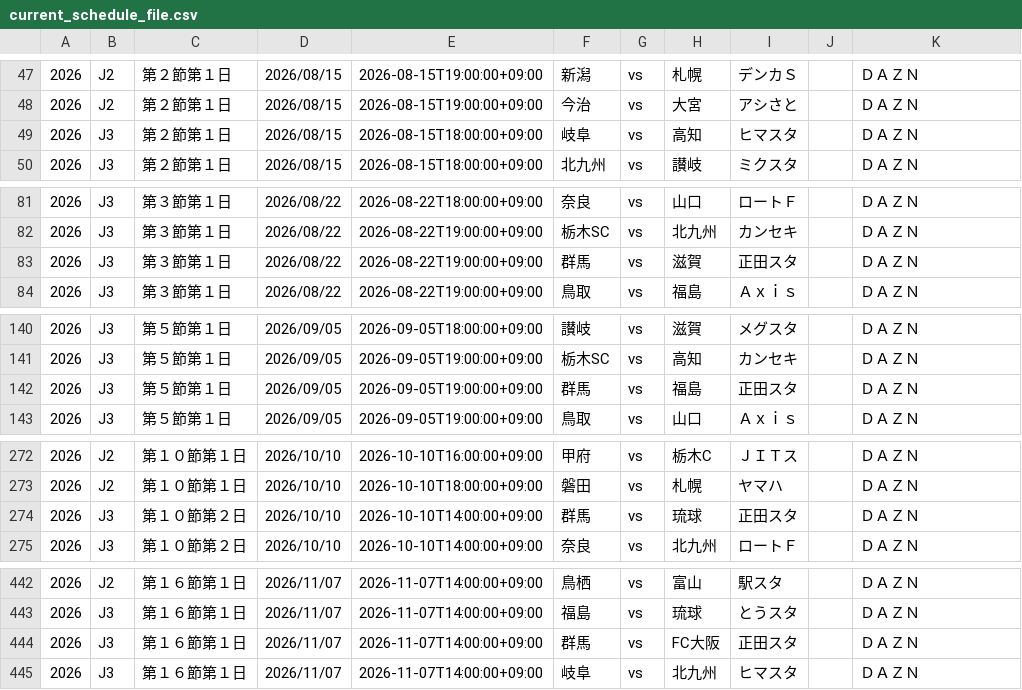
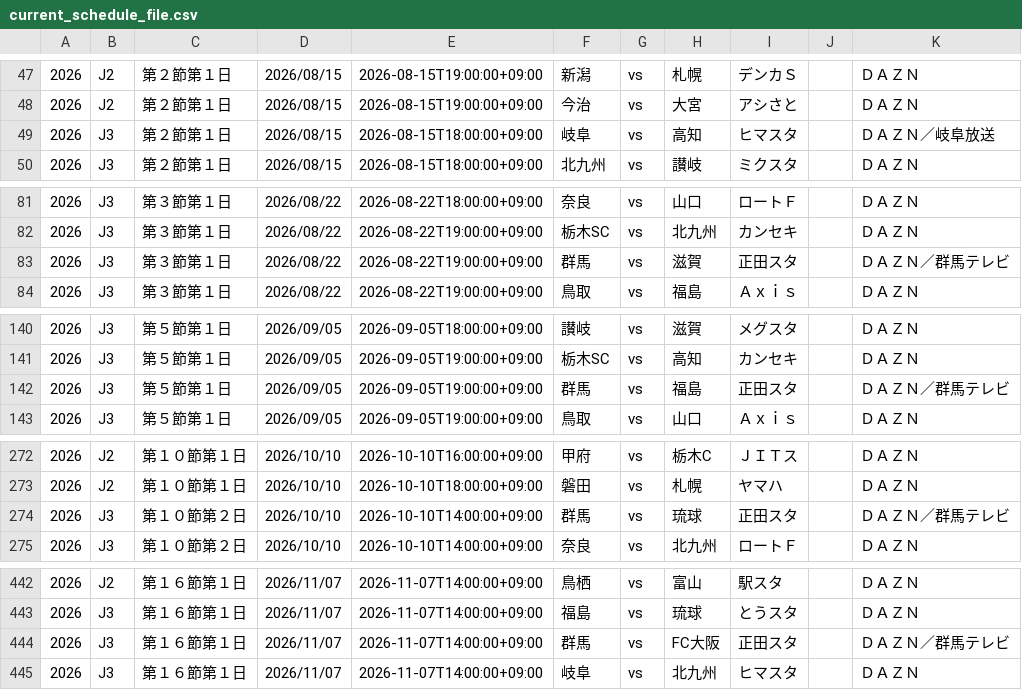
Before and after one commit to k-addtimes/jleague_open_data, a CSV file: current_schedule_file.csv, drawn as a sheet; only a part is shown, gaps mark what is left out; the diff covers the shown part only.

Commit message:
Auto Update schedule CSV from GAS

```diff
--- a/current_schedule_file.csv
+++ b/current_schedule_file.csv
@@ -48,3 +48,3 @@
 "2026","J2","第２節第１日","2026/08/15","2026-08-15T19:00:00+09:00","今治","vs","大宮","アシさと","","ＤＡＺＮ"
-"2026","J3","第２節第１日","2026/08/15","2026-08-15T18:00:00+09:00","岐阜","vs","高知","ヒマスタ","","ＤＡＺＮ"
+"2026","J3","第２節第１日","2026/08/15","2026-08-15T18:00:00+09:00","岐阜","vs","高知","ヒマスタ","","ＤＡＺＮ／岐阜放送"
 "2026","J3","第２節第１日","2026/08/15","2026-08-15T18:00:00+09:00","北九州","vs","讃岐","ミクスタ","","ＤＡＺＮ"
@@ -82,3 +82,3 @@
 "2026","J3","第３節第１日","2026/08/22","2026-08-22T19:00:00+09:00","栃木SC","vs","北九州","カンセキ","","ＤＡＺＮ"
-"2026","J3","第３節第１日","2026/08/22","2026-08-22T19:00:00+09:00","群馬","vs","滋賀","正田スタ","","ＤＡＺＮ"
+"2026","J3","第３節第１日","2026/08/22","2026-08-22T19:00:00+09:00","群馬","vs","滋賀","正田スタ","","ＤＡＺＮ／群馬テレビ"
 "2026","J3","第３節第１日","2026/08/22","2026-08-22T19:00:00+09:00","鳥取","vs","福島","Ａｘｉｓ","","ＤＡＺＮ"
@@ -141,3 +141,3 @@
 "2026","J3","第５節第１日","2026/09/05","2026-09-05T19:00:00+09:00","栃木SC","vs","高知","カンセキ","","ＤＡＺＮ"
-"2026","J3","第５節第１日","2026/09/05","2026-09-05T19:00:00+09:00","群馬","vs","福島","正田スタ","","ＤＡＺＮ"
+"2026","J3","第５節第１日","2026/09/05","2026-09-05T19:00:00+09:00","群馬","vs","福島","正田スタ","","ＤＡＺＮ／群馬テレビ"
 "2026","J3","第５節第１日","2026/09/05","2026-09-05T19:00:00+09:00","鳥取","vs","山口","Ａｘｉｓ","","ＤＡＺＮ"
@@ -278,3 +278,3 @@
 "2026","J2","第１０節第１日","2026/10/10","2026-10-10T18:00:00+09:00","磐田","vs","札幌","ヤマハ","","ＤＡＺＮ"
-"2026","J3","第１０節第２日","2026/10/10","2026-10-10T14:00:00+09:00","群馬","vs","琉球","正田スタ","","ＤＡＺＮ"
+"2026","J3","第１０節第２日","2026/10/10","2026-10-10T14:00:00+09:00","群馬","vs","琉球","正田スタ","","ＤＡＺＮ／群馬テレビ"
 "2026","J3","第１０節第２日","2026/10/10","2026-10-10T14:00:00+09:00","奈良","vs","北九州","ロートＦ","","ＤＡＺＮ"
@@ -456,3 +456,3 @@
 "2026","J3","第１６節第１日","2026/11/07","2026-11-07T14:00:00+09:00","福島","vs","琉球","とうスタ","","ＤＡＺＮ"
-"2026","J3","第１６節第１日","2026/11/07","2026-11-07T14:00:00+09:00","群馬","vs","FC大阪","正田スタ","","ＤＡＺＮ"
+"2026","J3","第１６節第１日","2026/11/07","2026-11-07T14:00:00+09:00","群馬","vs","FC大阪","正田スタ","","ＤＡＺＮ／群馬テレビ"
 "2026","J3","第１６節第１日","2026/11/07","2026-11-07T14:00:00+09:00","岐阜","vs","北九州","ヒマスタ","","ＤＡＺＮ"
```
Also changed, not shown: 1 edited cell elsewhere in this file.
